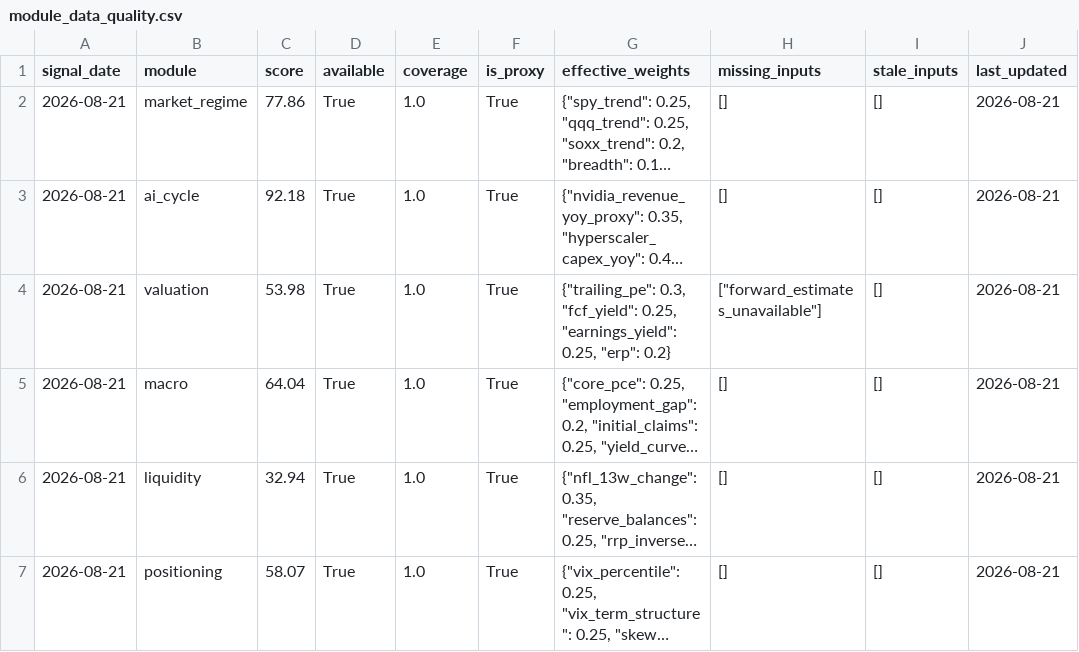
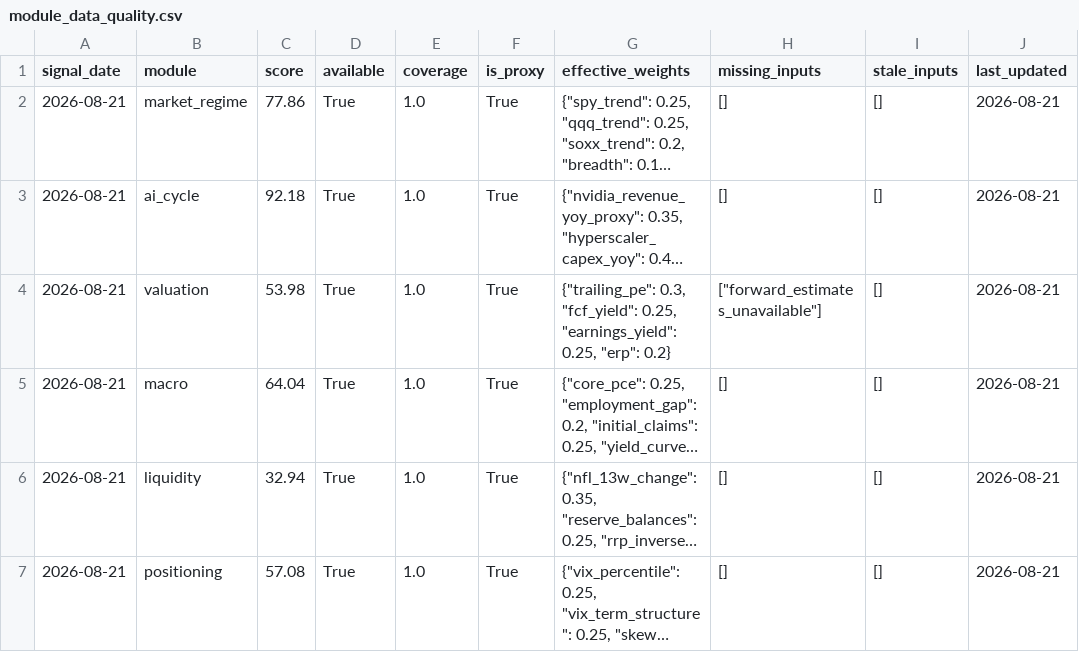
Before and after one commit to oldweng415-dev/investment-os, a CSV file: output/module_data_quality.csv, drawn as a sheet; long unchanged cells end in …; the diff names each change by its address in the sheet, - before the commit and + after, or states it on an @@ line.

```diff
--- a/output/module_data_quality.csv
+++ b/output/module_data_quality.csv
-C7 (score): 58.07
+C7 (score): 57.08
```
Also changed, not shown: output/raw_indicator_snapshot.csv, output/score_history.csv, 4 other files.
